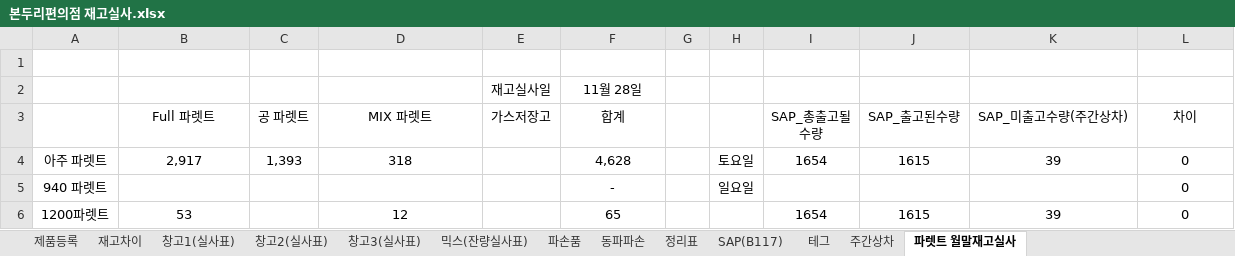
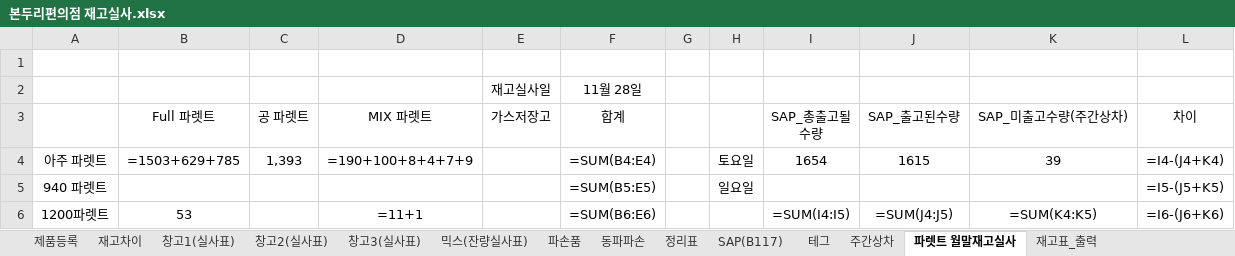
Before and after one commit to madebychangong/juice, an Excel workbook: 본두리편의점 재고실사.xlsx, sheet 파렛트 월말재고실사, drawn as a sheet; values as stored, in another font and other column widths than the file's, no borders; formulas without a stored value are shown as written; removed rows and columns are numbered as before the commit, all else as after; the diff names each change by its address in the sheet, - before the commit and + after, or states it on an @@ line.

```diff
--- a/본두리편의점 재고실사.xlsx (sheet 파렛트 월말재고실사)
+++ b/본두리편의점 재고실사.xlsx (sheet 파렛트 월말재고실사)
+sheet tab: 재고표_출력
-B4 (Full 파렛트): 2,917
+B4 (Full 파렛트): =1503+629+785
-D4 (MIX 파렛트): 318
+D4 (MIX 파렛트): =190+100+8+4+7+9
-F4 (합계): 4,628
+F4 (합계): =SUM(B4:E4)
-L4 (차이): 0
+L4 (차이): =I4-(J4+K4)
-F5 (합계): -
+F5 (합계): =SUM(B5:E5)
-L5 (차이): 0
+L5 (차이): =I5-(J5+K5)
-row 6: 1200파렛트 | 53 |  | 12 |  | 65 |  |  | 1654 | 1615 | 39 | 0
+row 6: 1200파렛트 | 53 |  | =11+1 |  | =SUM(B6:E6) |  |  | =SUM(I4:I5) | =SUM(J4:J5) | =SUM(K4:K5) | =I6-(J6+K6)
```
Also changed, not shown: sheet 정리표, sheet 재고차이, sheet 믹스(잔량실사표), sheet 주간상차, sheet 창고3(실사표), sheet 창고2(실사표), 4 more sheets, hidden cells, charts or pictures, 1 other file.
